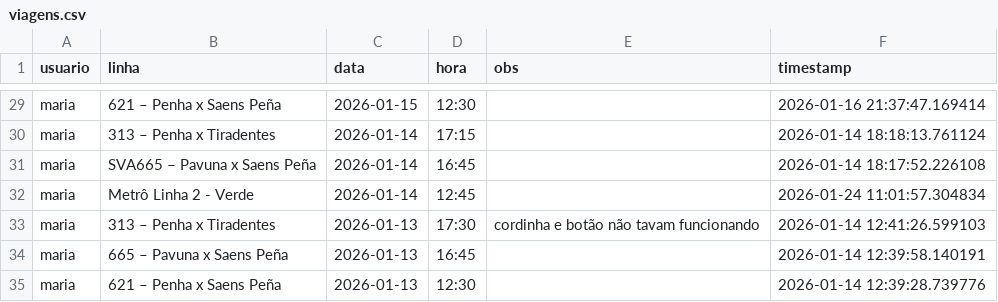
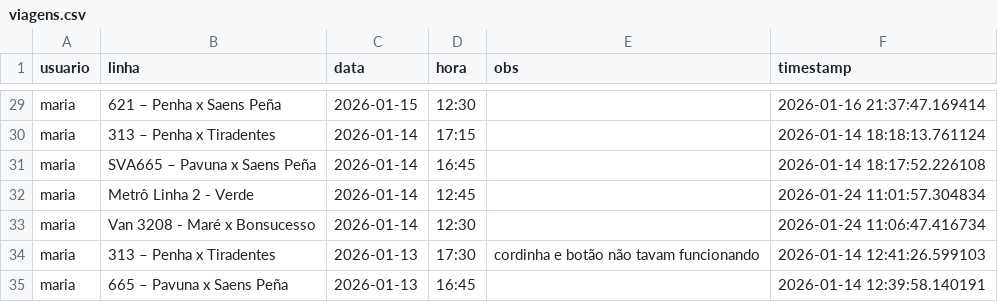
Before and after one commit to milet-o/buslog, a CSV file: viagens.csv, drawn as a sheet; only a part is shown, gaps mark what is left out; the shorter side is filled out with more unchanged rows.

Commit message:
Update Background

```diff
--- a/viagens.csv
+++ b/viagens.csv
@@ -32,2 +32,3 @@ maria,SVA665 – Pavuna x Saens Peña,2026-01-14,16:45,,2026-01-14 18:17:52.2261
 maria,Metrô Linha 2 - Verde,2026-01-14,12:45,,2026-01-24 11:01:57.304834
+maria,Van 3208 - Maré x Bonsucesso,2026-01-14,12:30,,2026-01-24 11:06:47.416734
 maria,313 – Penha x Tiradentes,2026-01-13,17:30,cordinha e botão não tavam funcionando ,2026-01-14 12:41:26.599103
```
